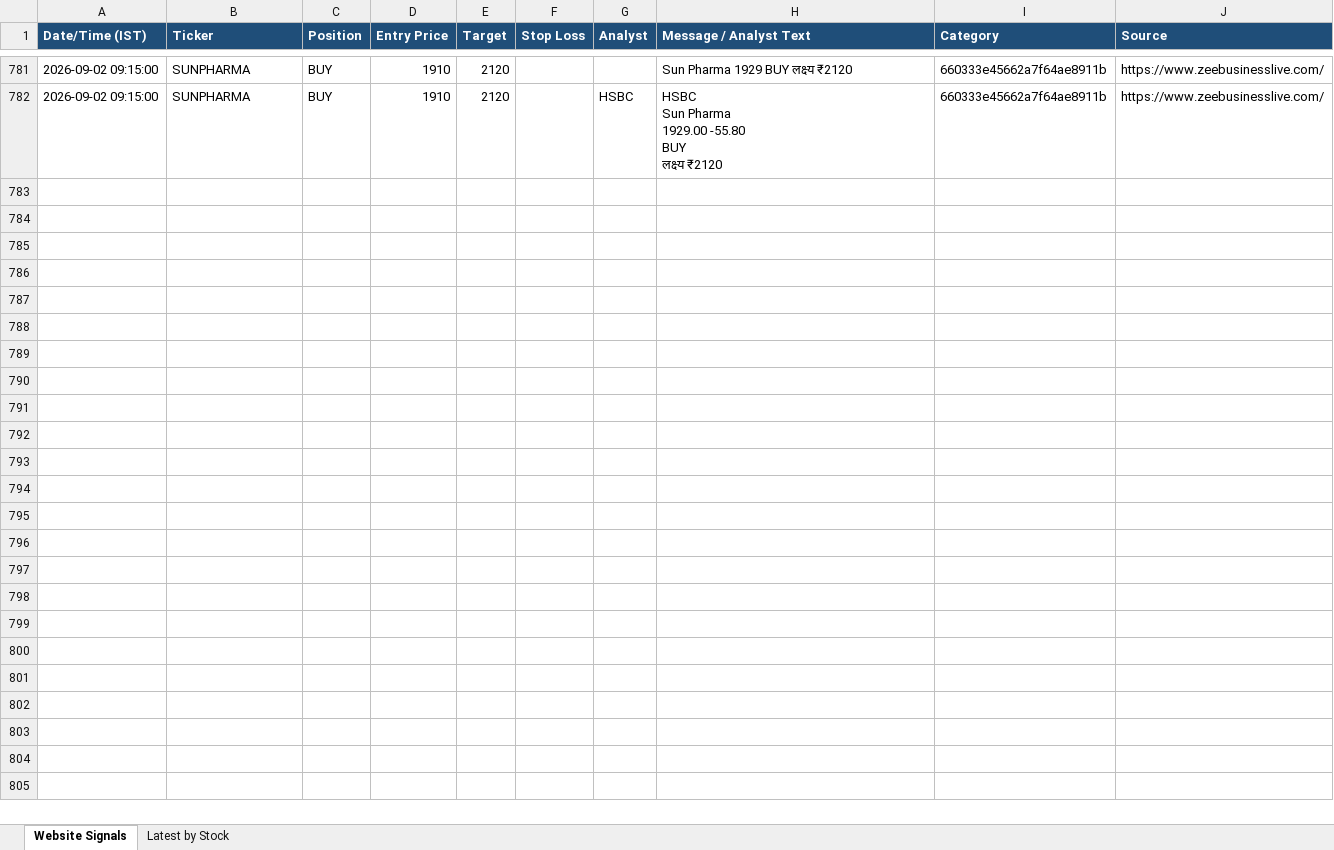
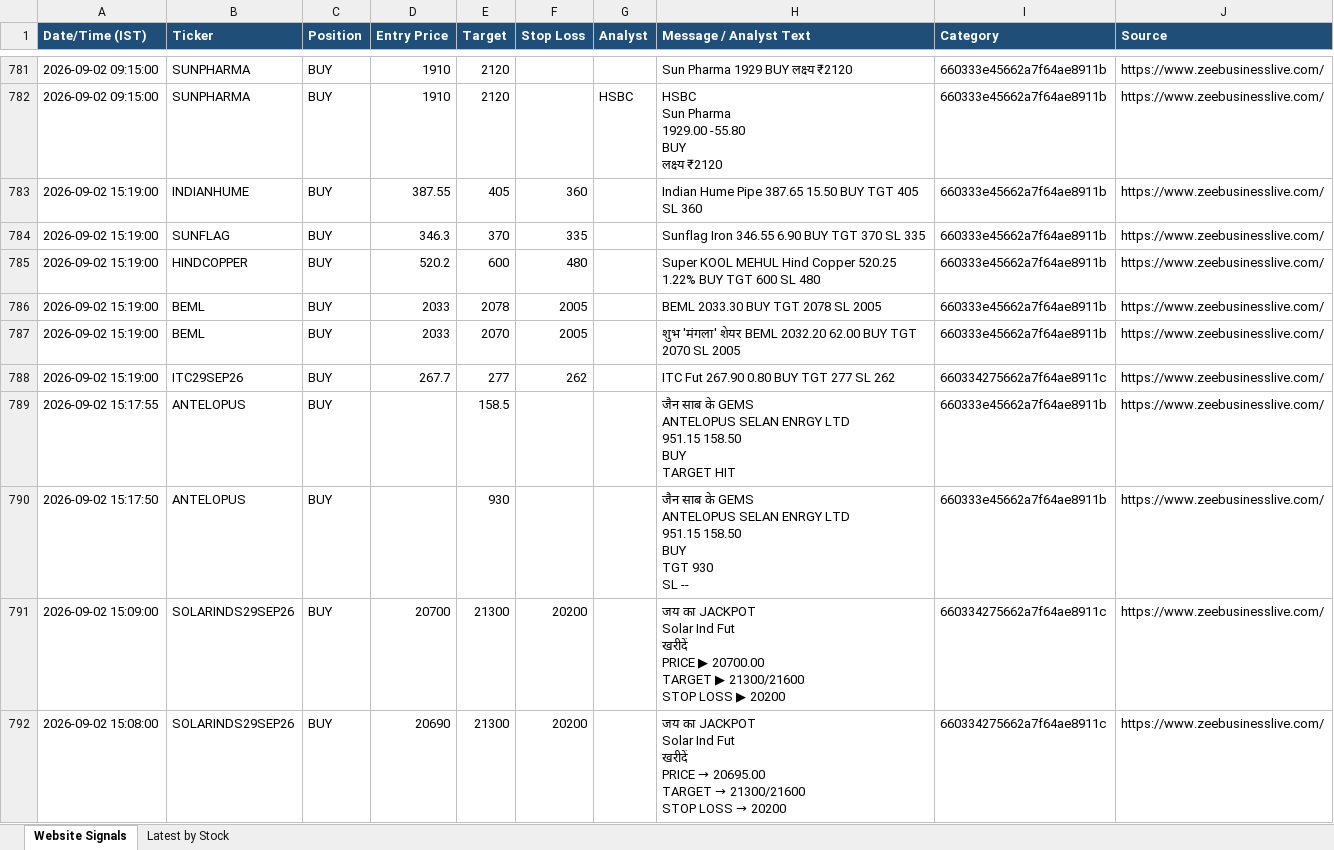
Before and after one commit to AumS0910/new_signals, an Excel workbook: zeebiz_live_stocks.xlsx, sheet Website Signals, drawn as a sheet; only a part is shown, gaps mark what is left out; values as stored, in another font and other column widths than the file's, no borders; ↵ is a line break in a cell; the diff covers the shown part only; the diff names each change by its address in the sheet, - before the commit and + after, or states it on an @@ line.

```diff
--- a/zeebiz_live_stocks.xlsx (sheet Website Signals)
+++ b/zeebiz_live_stocks.xlsx (sheet Website Signals)
+row 783: 2026-09-02 15:19:00 | INDIANHUME | BUY | 387.55 | 405 | 360 |  | Indian Hume Pipe 387.65 15.50 BUY TGT 405 SL 360 | 660333e45662a7f64ae8911b | https://www.zeebusinesslive.com/
+row 784: 2026-09-02 15:19:00 | SUNFLAG | BUY | 346.3 | 370 | 335 |  | Sunflag Iron 346.55 6.90 BUY TGT 370 SL 335 | 660333e45662a7f64ae8911b | https://www.zeebusinesslive.com/
+row 785: 2026-09-02 15:19:00 | HINDCOPPER | BUY | 520.2 | 600 | 480 |  | Super KOOL MEHUL Hind Copper 520.25 1.22% BUY TGT 600 SL 480 | 660333e45662a7f64ae8911b | https://www.zeebusinesslive.com/
+row 786: 2026-09-02 15:19:00 | BEML | BUY | 2033 | 2078 | 2005 |  | BEML 2033.30 BUY TGT 2078 SL 2005 | 660333e45662a7f64ae8911b | https://www.zeebusinesslive.com/
+row 787: 2026-09-02 15:19:00 | BEML | BUY | 2033 | 2070 | 2005 |  | शुभ 'मंगला' शेयर BEML 2032.20 62.00 BUY TGT 2070 SL 2005 | 660333e45662a7f64ae8911b | https://www.zeebusinesslive.com/
+row 788: 2026-09-02 15:19:00 | ITC29SEP26 | BUY | 267.7 | 277 | 262 |  | ITC Fut 267.90 0.80 BUY TGT 277 SL 262 | 660334275662a7f64ae8911c | https://www.zeebusinesslive.com/
+row 789: 2026-09-02 15:17:55 | ANTELOPUS | BUY |  | 158.5 |  |  | जैन साब के GEMS ↵ ANTELOPUS SELAN ENRGY LTD ↵ 951.15 158.50 ↵ BUY ↵ TARGET HIT | 660333e45662a7f64ae8911b | https://www.zeebusinesslive.com/
+row 790: 2026-09-02 15:17:50 | ANTELOPUS | BUY |  | 930 |  |  | जैन साब के GEMS ↵ ANTELOPUS SELAN ENRGY LTD ↵ 951.15 158.50 ↵ BUY ↵ TGT 930 ↵ SL -- | 660333e45662a7f64ae8911b | https://www.zeebusinesslive.com/
+row 791: 2026-09-02 15:09:00 | SOLARINDS29SEP26 | BUY | 20700 | 21300 | 20200 |  | जय का JACKPOT ↵ Solar Ind Fut ↵ खरीदें ↵ PRICE ▶ 20700.00 ↵ TARGET ▶ 21300/21600 ↵ STOP LOSS ▶ 20200 | 660334275662a7f64ae8911c | https://www.zeebusinesslive.com/
+row 792: 2026-09-02 15:08:00 | SOLARINDS29SEP26 | BUY | 20690 | 21300 | 20200 |  | जय का JACKPOT ↵ Solar Ind Fut ↵ खरीदें ↵ PRICE → 20695.00 ↵ TARGET → 21300/21600 ↵ STOP LOSS → 20200 | 660334275662a7f64ae8911c | https://www.zeebusinesslive.com/
```
Also changed, not shown: 146 added rows elsewhere in this sheet.
